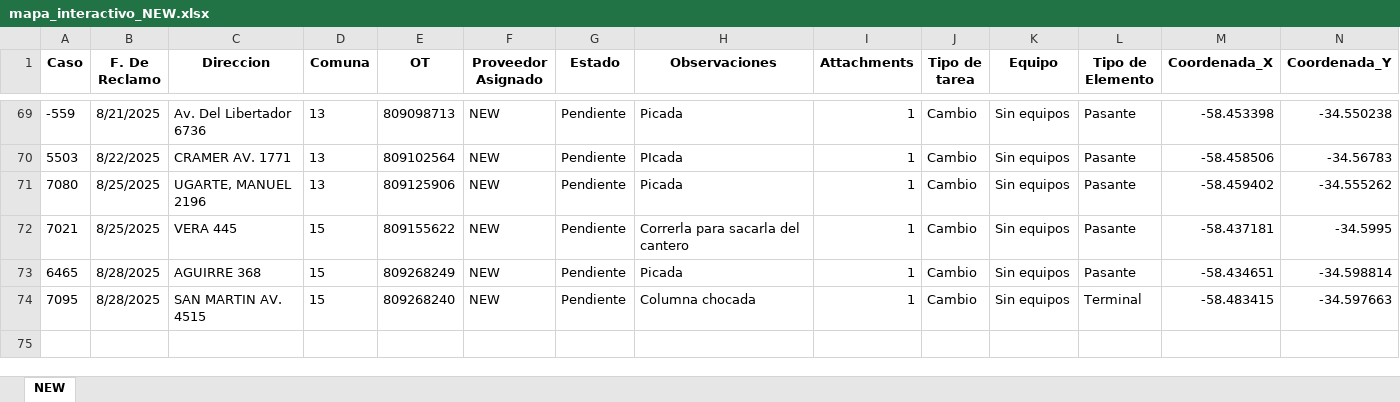
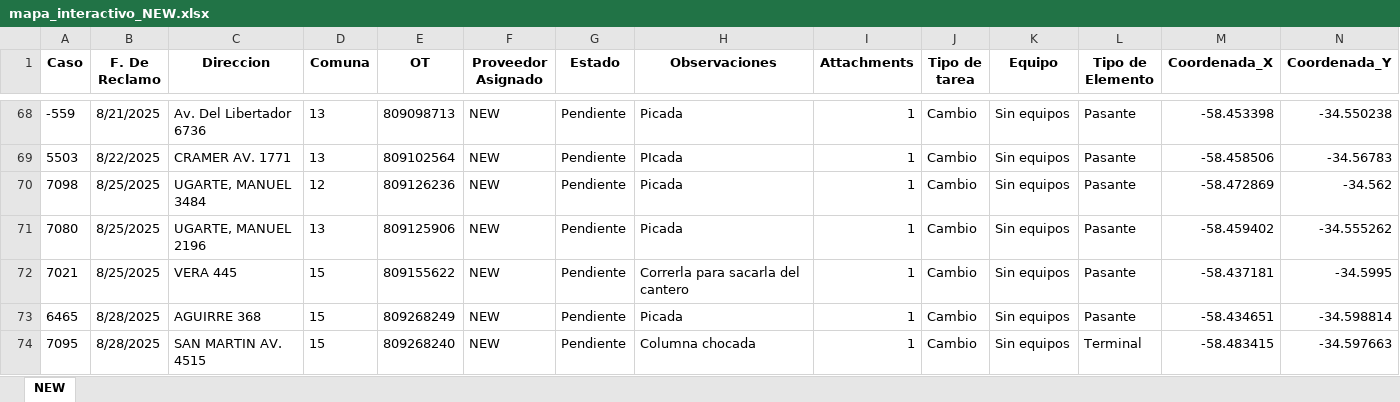
Before and after one commit to gestiondereclamosteco/new, an Excel workbook: mapa_interactivo_NEW.xlsx, sheet NEW, drawn as a sheet; only a part is shown, gaps mark what is left out; values as stored, in another font and other column widths than the file's, no borders; rows hold the shown columns only; the diff covers the shown part only; the diff names each change by its address in the sheet, - before the commit and + after, or states it on an @@ line.

Commit message:
🔄 Actualización automática del mapa (2025-08-30 08:22:25)

```diff
--- a/mapa_interactivo_NEW.xlsx (sheet NEW)
+++ b/mapa_interactivo_NEW.xlsx (sheet NEW)
+row 70: 7098 | 8/25/2025 | UGARTE, MANUEL 3484 | 12 | 809126236 | NEW | Pendiente | Picada | 1 | Cambio | Sin equipos | Pasante | -58.472869 | -34.562
```
Also changed, not shown: 4 added rows and 2 removed rows elsewhere in this sheet, 1 other file.
